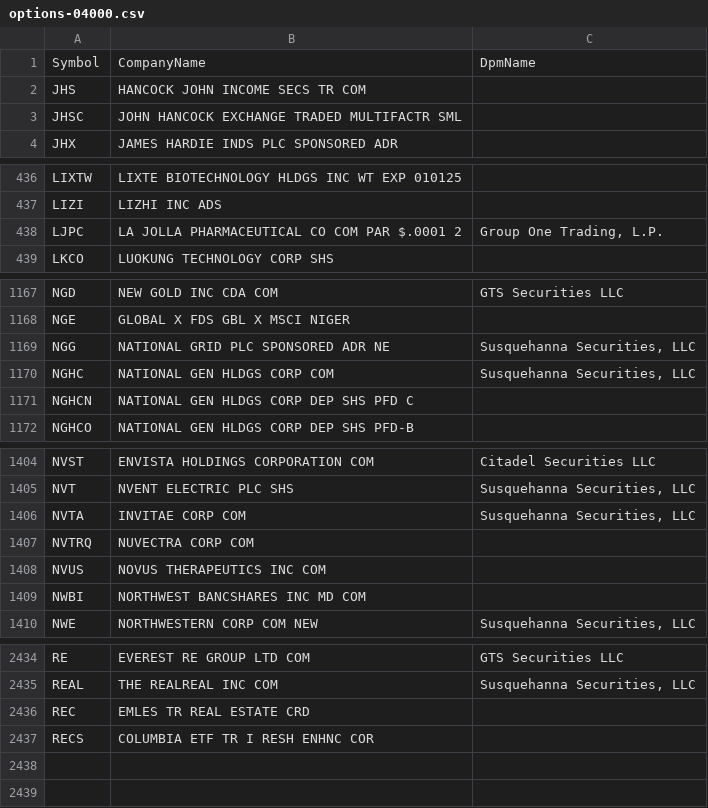
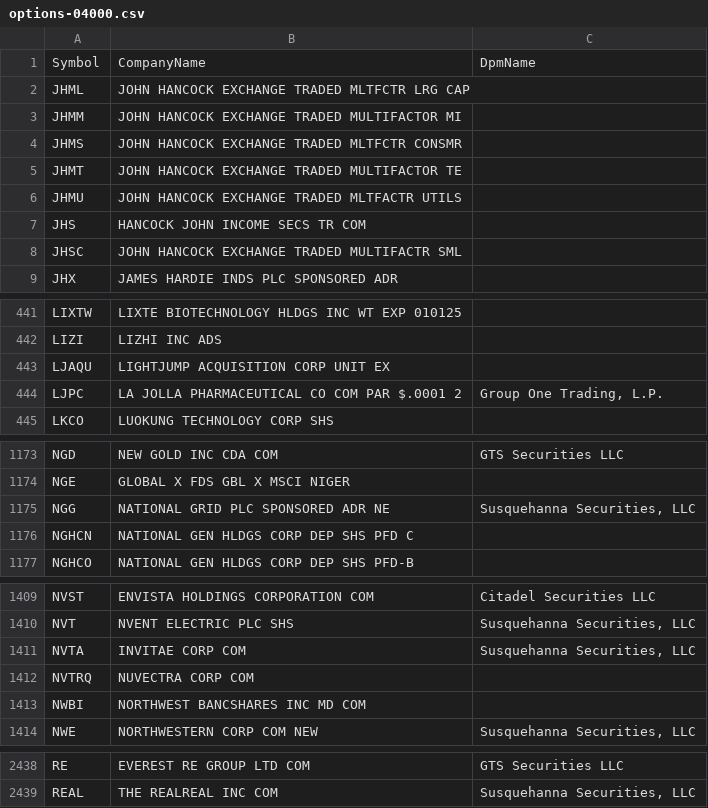
Before and after one commit to haoenhui/usa-optionable-stocks, a CSV file: options-04000.csv, drawn as a sheet; only a part is shown, gaps mark what is left out; removed rows and columns are numbered as before the commit, all else as after; the diff covers the shown part only; the diff names each change by its address in the sheet, - before the commit and + after, or states it on an @@ line.

```diff
--- a/options-04000.csv
+++ b/options-04000.csv
+row 2: JHML | JOHN HANCOCK EXCHANGE TRADED MLTFCTR LRG CAP
+row 3: JHMM | JOHN HANCOCK EXCHANGE TRADED MULTIFACTOR MI
+row 4: JHMS | JOHN HANCOCK EXCHANGE TRADED MLTFCTR CONSMR
+row 5: JHMT | JOHN HANCOCK EXCHANGE TRADED MULTIFACTOR TE
+row 6: JHMU | JOHN HANCOCK EXCHANGE TRADED MLTFACTR UTILS
+row 443: LJAQU | LIGHTJUMP ACQUISITION CORP UNIT EX
-row 1170: NGHC | NATIONAL GEN HLDGS CORP COM | Susquehanna Securities, LLC
-row 1408: NVUS | NOVUS THERAPEUTICS INC COM
-row 2436: REC | EMLES TR REAL ESTATE CRD
-row 2437: RECS | COLUMBIA ETF TR I RESH ENHNC COR
```
Also changed, not shown: 1 edited cell elsewhere in this file, options-00000.csv, options-02000.csv, 1 other file.
